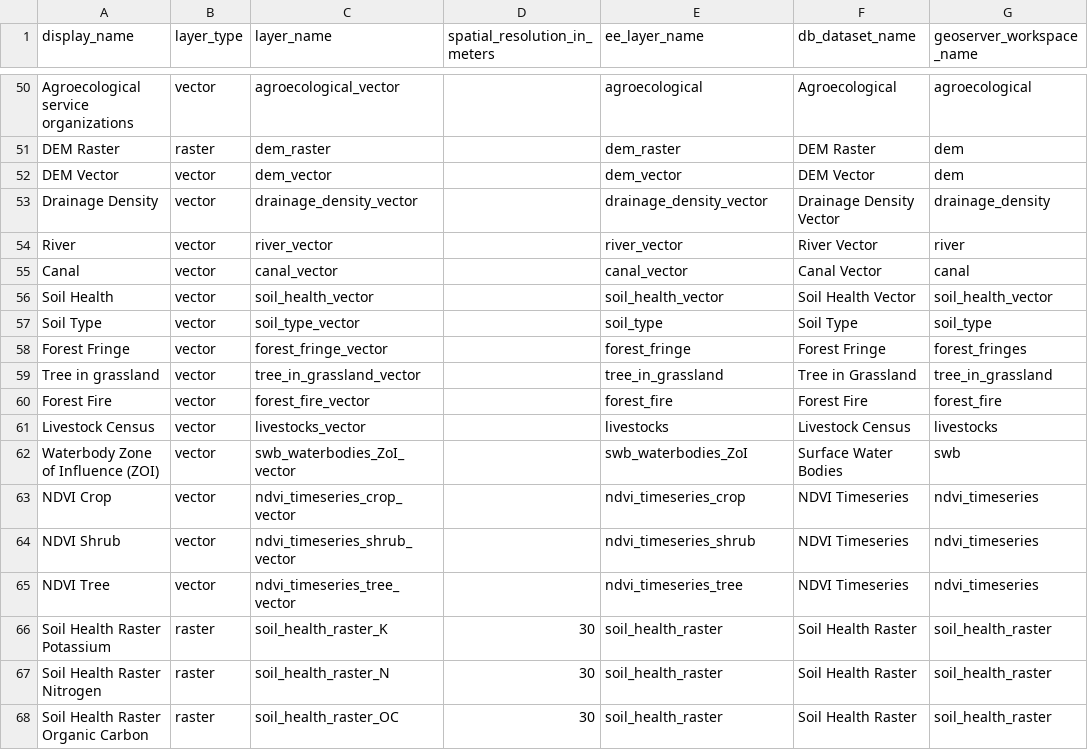
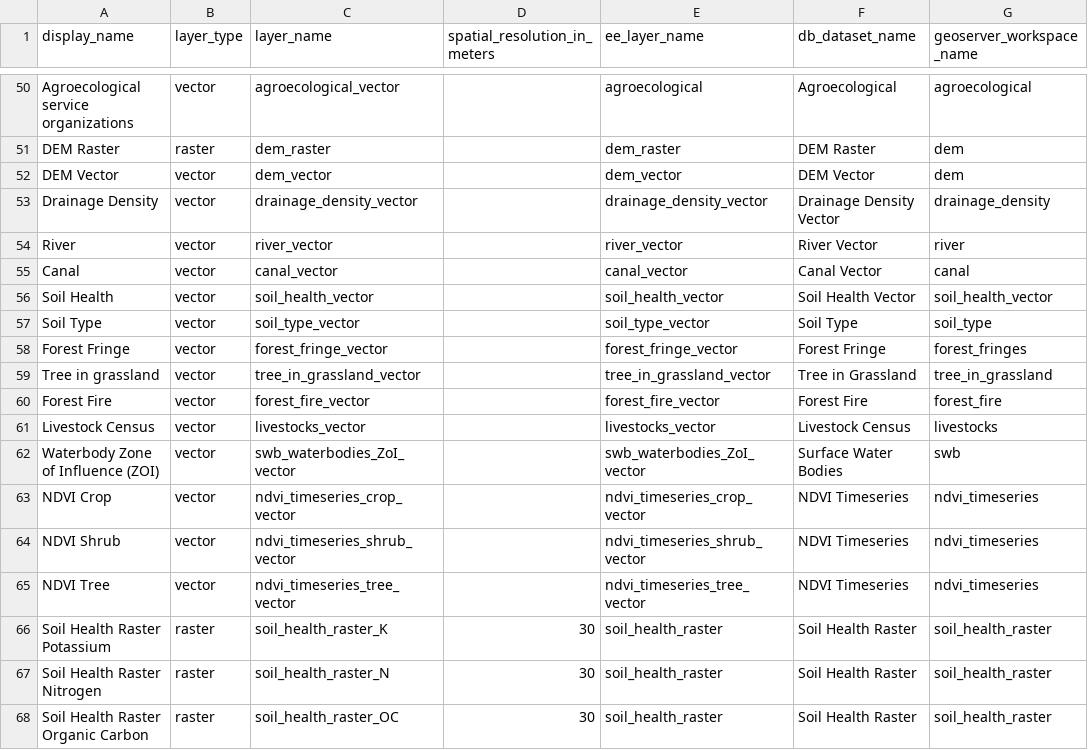
Before and after one commit to core-stack-org/layers_metadata, a CSV file: layer_mapping.csv, drawn as a sheet; only a part is shown, gaps mark what is left out; the diff names each change by its address in the sheet, - before the commit and + after, or states it on an @@ line.

Commit message:
updated layer mapping sheet

```diff
--- a/layer_mapping.csv
+++ b/layer_mapping.csv
-E57 (ee_layer_name): soil_type
+E57 (ee_layer_name): soil_type_vector
-E58 (ee_layer_name): forest_fringe
+E58 (ee_layer_name): forest_fringe_vector
-E59 (ee_layer_name): tree_in_grassland
+E59 (ee_layer_name): tree_in_grassland_vector
-E60 (ee_layer_name): forest_fire
+E60 (ee_layer_name): forest_fire_vector
-E61 (ee_layer_name): livestocks
+E61 (ee_layer_name): livestocks_vector
-E62 (ee_layer_name): swb_waterbodies_ZoI
+E62 (ee_layer_name): swb_waterbodies_ZoI_vector
-E63 (ee_layer_name): ndvi_timeseries_crop
+E63 (ee_layer_name): ndvi_timeseries_crop_vector
-E64 (ee_layer_name): ndvi_timeseries_shrub
+E64 (ee_layer_name): ndvi_timeseries_shrub_vector
-E65 (ee_layer_name): ndvi_timeseries_tree
+E65 (ee_layer_name): ndvi_timeseries_tree_vector
```
